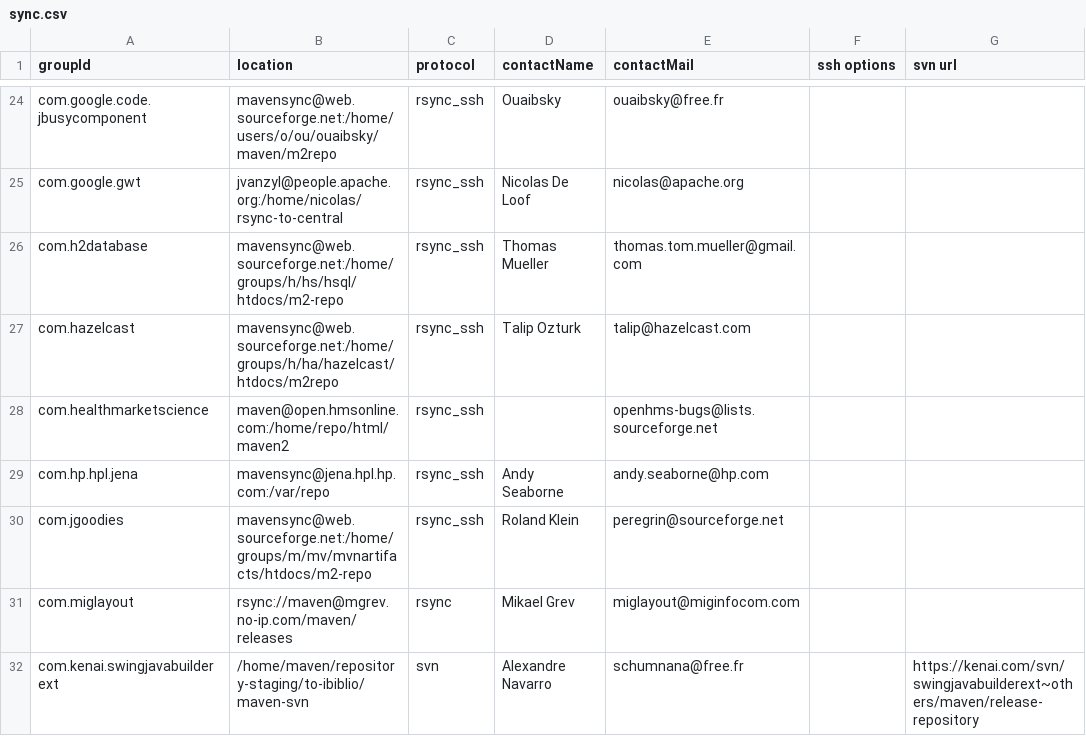
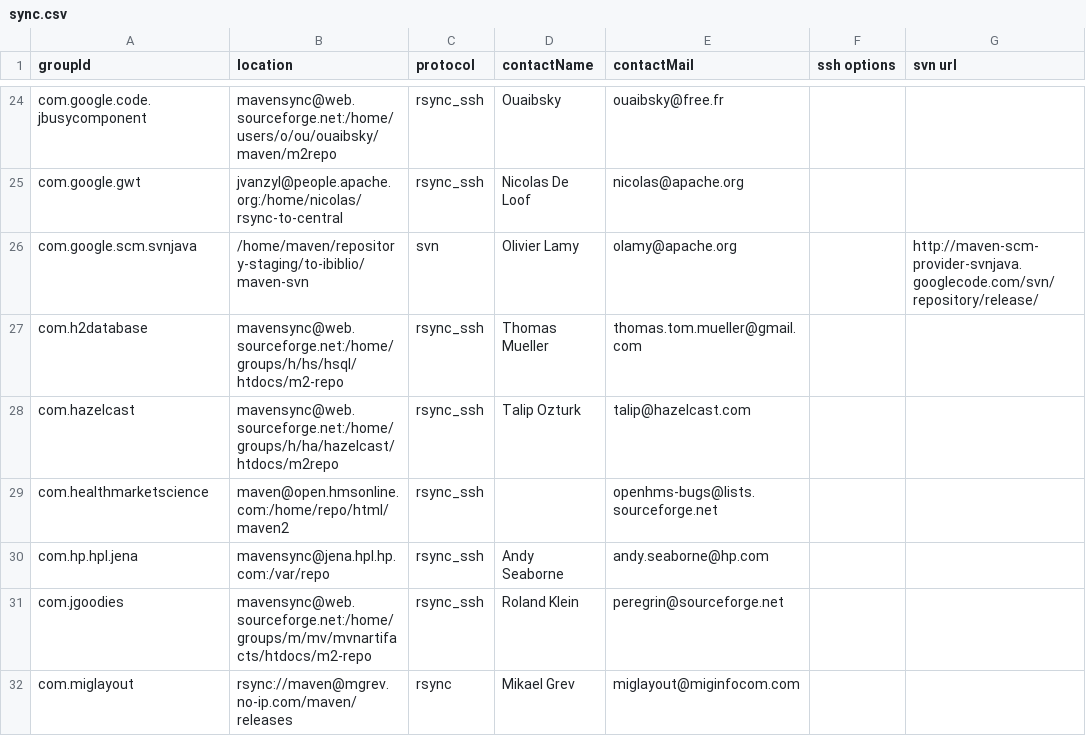
Before and after one commit to apache/maven-repository-tools, a CSV file: src/bin/synchronize/m2-sync/sync.csv, drawn as a sheet; only a part is shown, gaps mark what is left out; the shorter side is filled out with more unchanged rows.

Commit message:
[MAVENUPLOAD-2417] Sync maven-scm-provider-svnjava from code.google.com
git-svn-id: https://svn.apache.org/repos/asf/maven/repository-tools/trunk@762498 13f79535-47bb-0310-9956-ffa450edef68

```diff
--- a/src/bin/synchronize/m2-sync/sync.csv
+++ b/src/bin/synchronize/m2-sync/sync.csv
@@ -25,2 +25,3 @@
 "com.google.gwt","jvanzyl@people.apache.org:/home/nicolas/rsync-to-central","rsync_ssh","Nicolas De Loof","nicolas@apache.org",,
+"com.google.scm.svnjava","/home/maven/repository-staging/to-ibiblio/maven-svn","svn","Olivier Lamy","olamy@apache.org",,"http://maven-scm-provider-svnjava.googlecode.com/svn/repository/release/"
 "com.h2database","mavensync@web.sourceforge.net:/home/groups/h/hs/hsql/htdocs/m2-repo","rsync_ssh","Thomas Mueller","thomas.tom.mueller@gmail.com",,
```
